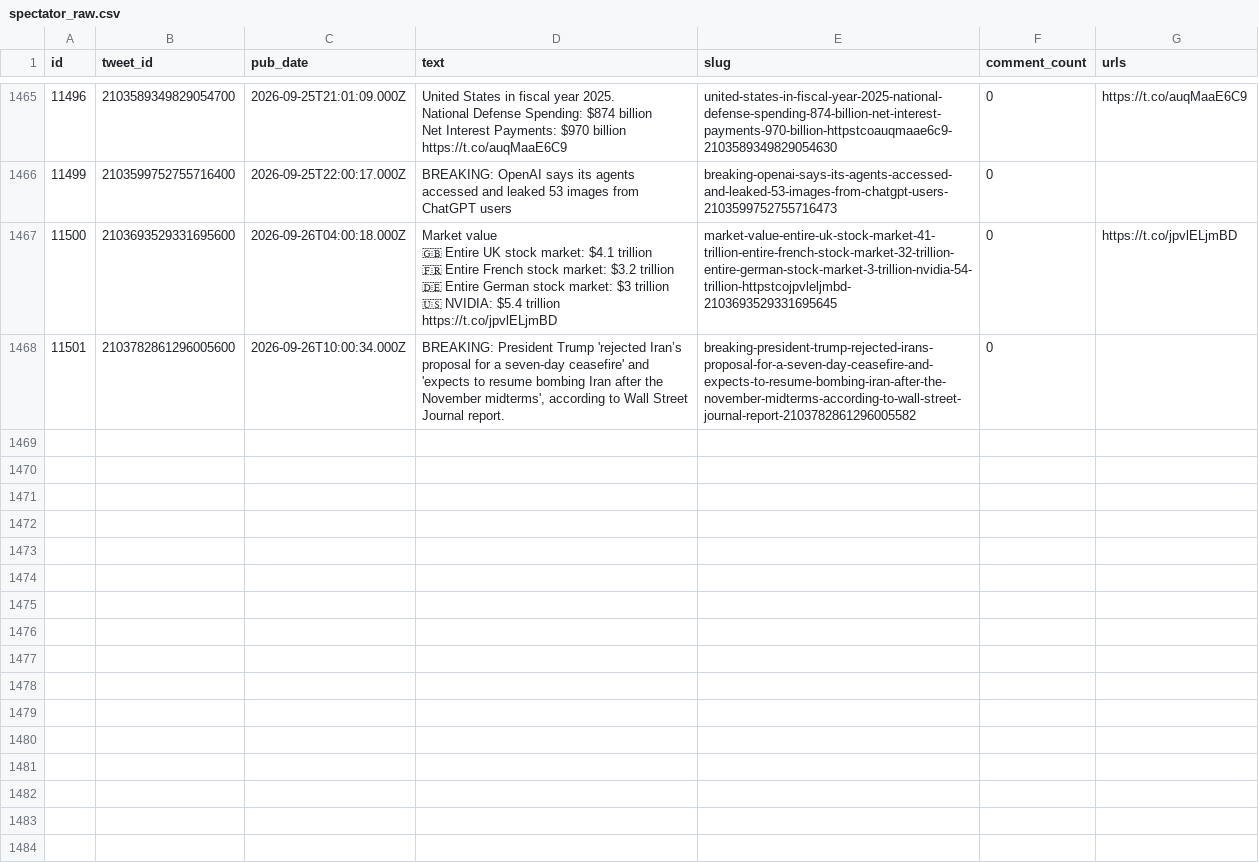
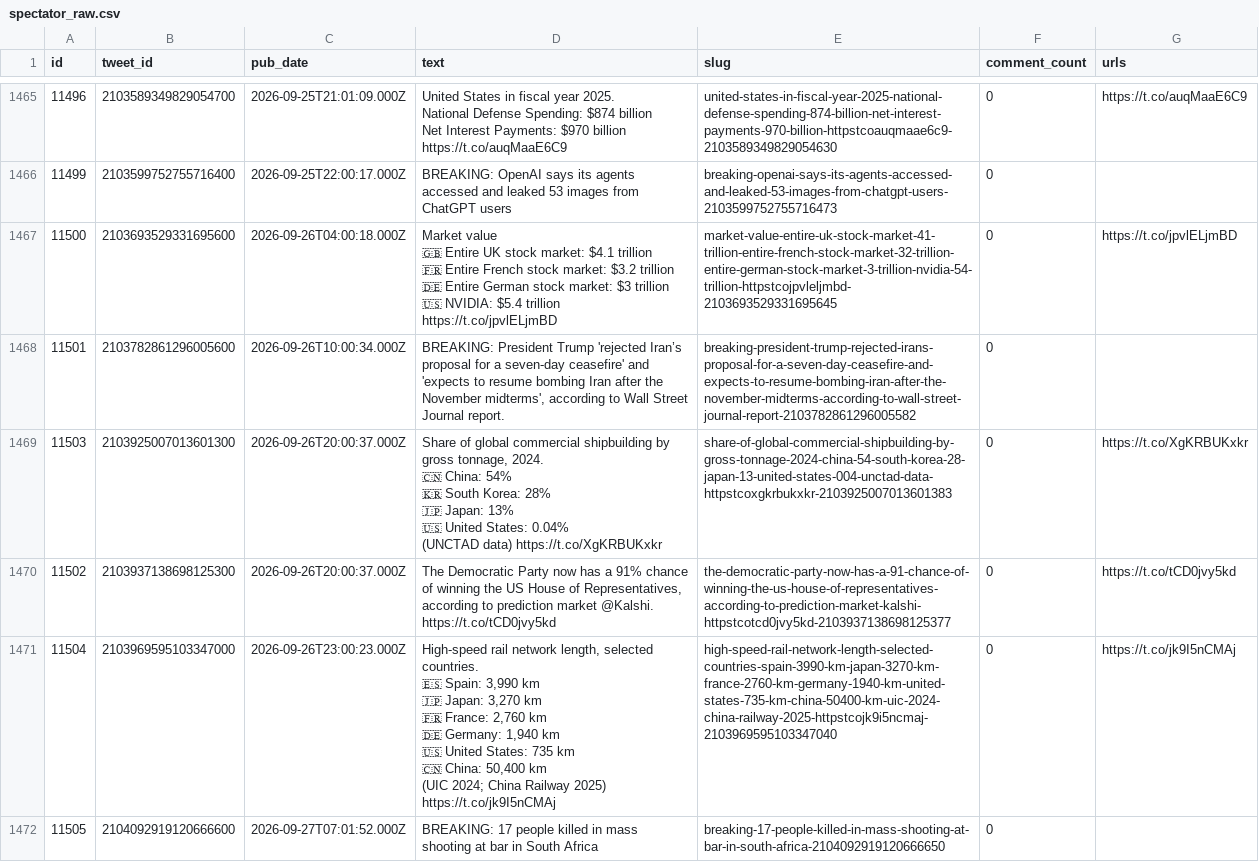
Before and after one commit to chiragr5241/Geopolitics, a CSV file: data/raw_data/spectator_raw.csv, drawn as a sheet; only a part is shown, gaps mark what is left out; ↵ is a line break in a cell; the diff names each change by its address in the sheet, - before the commit and + after, or states it on an @@ line.

```diff
--- a/data/raw_data/spectator_raw.csv
+++ b/data/raw_data/spectator_raw.csv
+row 1469: 11503 | 2103925007013601300 | 2026-09-26T20:00:37.000Z | Share of global commercial shipbuilding by gross tonnage, 2024. ↵ 🇨🇳 China: 54% ↵ 🇰🇷 South Korea: 28% ↵ 🇯🇵 Japan: 13% ↵ 🇺🇸 United States: 0.04% ↵ (UNCTAD data) https://t.co/XgKRBUKxkr | share-of-global-commercial-shipbuilding-by-gross-tonnage-2024-china-54-south-korea-28-japan-13-united-states-004-unctad-data-httpstcoxgkrbukxkr-2103925007013601383 | 0 | https://t.co/XgKRBUKxkr
+row 1470: 11502 | 2103937138698125300 | 2026-09-26T20:00:37.000Z | The Democratic Party now has a 91% chance of winning the US House of Representatives, according to prediction market @Kalshi. https://t.co/tCD0jvy5kd | the-democratic-party-now-has-a-91-chance-of-winning-the-us-house-of-representatives-according-to-prediction-market-kalshi-httpstcotcd0jvy5kd-2103937138698125377 | 0 | https://t.co/tCD0jvy5kd
+row 1471: 11504 | 2103969595103347000 | 2026-09-26T23:00:23.000Z | High-speed rail network length, selected countries. ↵ 🇪🇸 Spain: 3,990 km ↵ 🇯🇵 Japan: 3,270 km ↵ 🇫🇷 France: 2,760 km ↵ 🇩🇪 Germany: 1,940 km ↵ 🇺🇸 United States: 735 km ↵ 🇨🇳 China: 50,400 km ↵ (UIC 2024; China Railway 2025) https://t.co/jk9I5nCMAj | high-speed-rail-network-length-selected-countries-spain-3990-km-japan-3270-km-france-2760-km-germany-1940-km-united-states-735-km-china-50400-km-uic-2024-china-railway-2025-httpstcojk9i5ncmaj-2103969595103347040 | 0 | https://t.co/jk9I5nCMAj
+row 1472: 11505 | 2104092919120666600 | 2026-09-27T07:01:52.000Z | BREAKING: 17 people killed in mass shooting at bar in South Africa | breaking-17-people-killed-in-mass-shooting-at-bar-in-south-africa-2104092919120666650 | 0
```
Also changed, not shown: data/incidents.csv, data/raw_data/spectator_media.csv, 6 other files.
